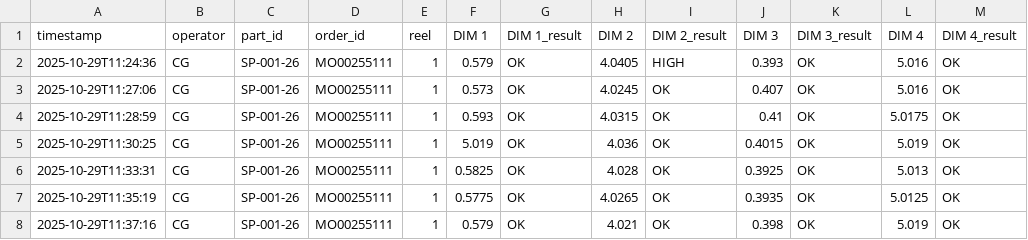
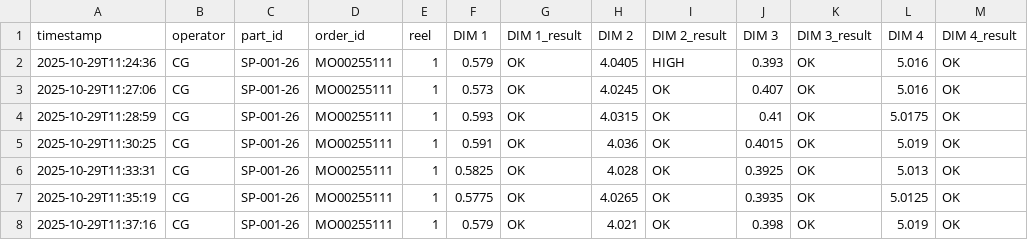
Before and after one commit to ptcypress/quality-capture, a CSV file: app_capture/Logs/MO00255111_20251029_112118.csv, drawn as a sheet; only a part is shown.

Commit message:
Fix timestamp entry in MO00255111 log file

```diff
--- a/app_capture/Logs/MO00255111_20251029_112118.csv
+++ b/app_capture/Logs/MO00255111_20251029_112118.csv
@@ -4,3 +4,3 @@ timestamp,operator,part_id,order_id,reel,DIM 1,DIM 1_result,DIM 2,DIM 2_result,D
 2025-10-29T11:28:59,CG,SP-001-26,MO00255111,1,0.593,OK,4.0315,OK,0.41,OK,5.0175,OK
-2025-10-29T11:30:25,CG,SP-001-26,MO00255111,1,5.019,OK,4.036,OK,0.4015,OK,5.019,OK
+2025-10-29T11:30:25,CG,SP-001-26,MO00255111,1,0.591,OK,4.036,OK,0.4015,OK,5.019,OK
 2025-10-29T11:33:31,CG,SP-001-26,MO00255111,1,0.5825,OK,4.028,OK,0.3925,OK,5.013,OK
```
